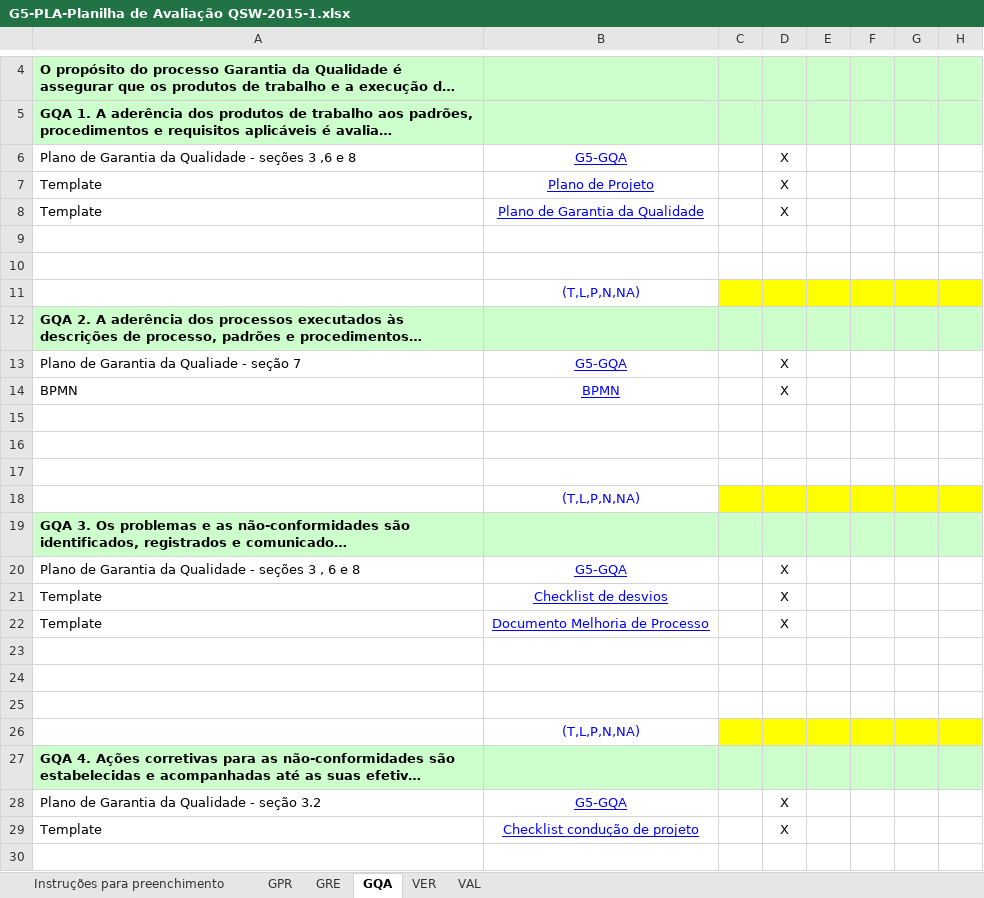
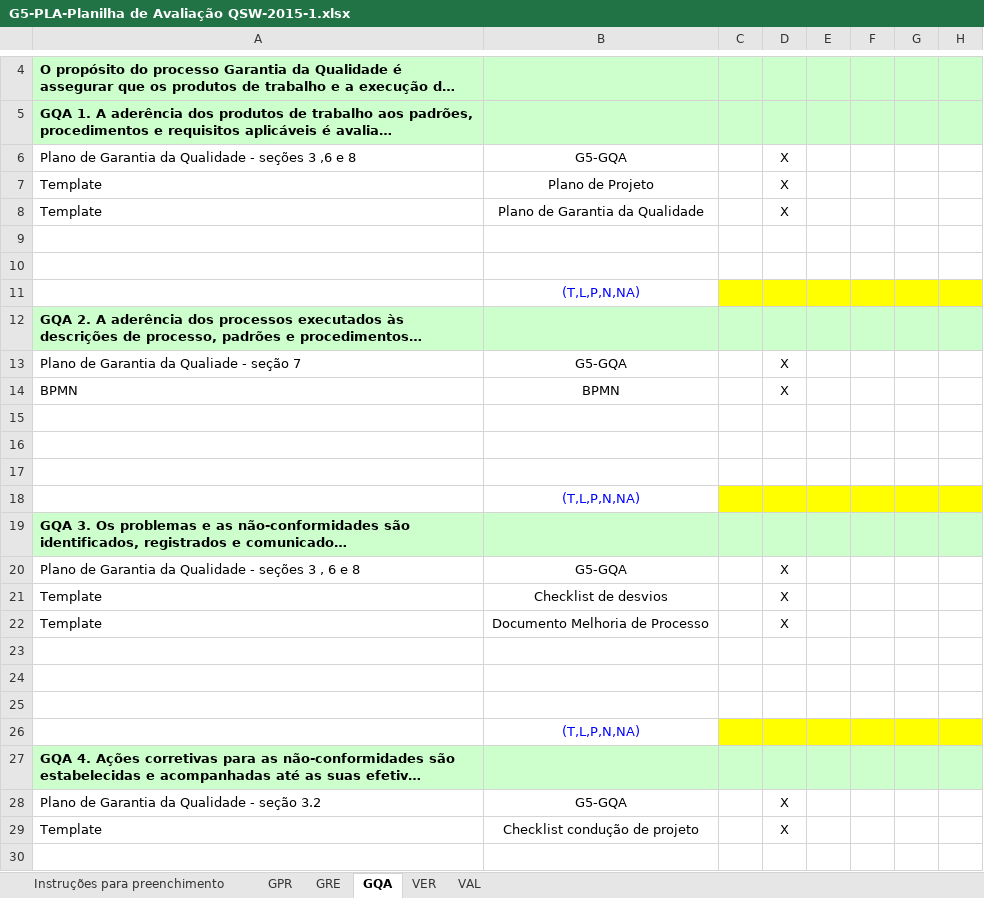
Before and after one commit to mariomjr/QualidadeSoftware2015, an Excel workbook: Documentos/G5-PLA-Planilha de Avaliação QSW-2015-1.xlsx, sheet GQA, drawn as a sheet; only a part is shown, gaps mark what is left out; long unchanged cells end in …; values as stored, in another font and other column widths than the file's, no borders; the diff names each change by its address in the sheet, - before the commit and + after, or states it on an @@ line.

```diff
--- a/Documentos/G5-PLA-Planilha de Avaliação QSW-2015-1.xlsx (sheet GQA)
+++ b/Documentos/G5-PLA-Planilha de Avaliação QSW-2015-1.xlsx (sheet GQA)
@@ B6:B8 underline: on → off, text colour: #0000FF → black @@
@@ B13:B14 underline: on → off, text colour: #0000FF → black @@
@@ B20:B22 underline: on → off, text colour: #0000FF → black @@
@@ B28:B29 underline: on → off, text colour: #0000FF → black @@
```
Also changed, not shown: sheet GRE, sheet VER, sheet VAL, formulas that keep their value, 23 other files.
